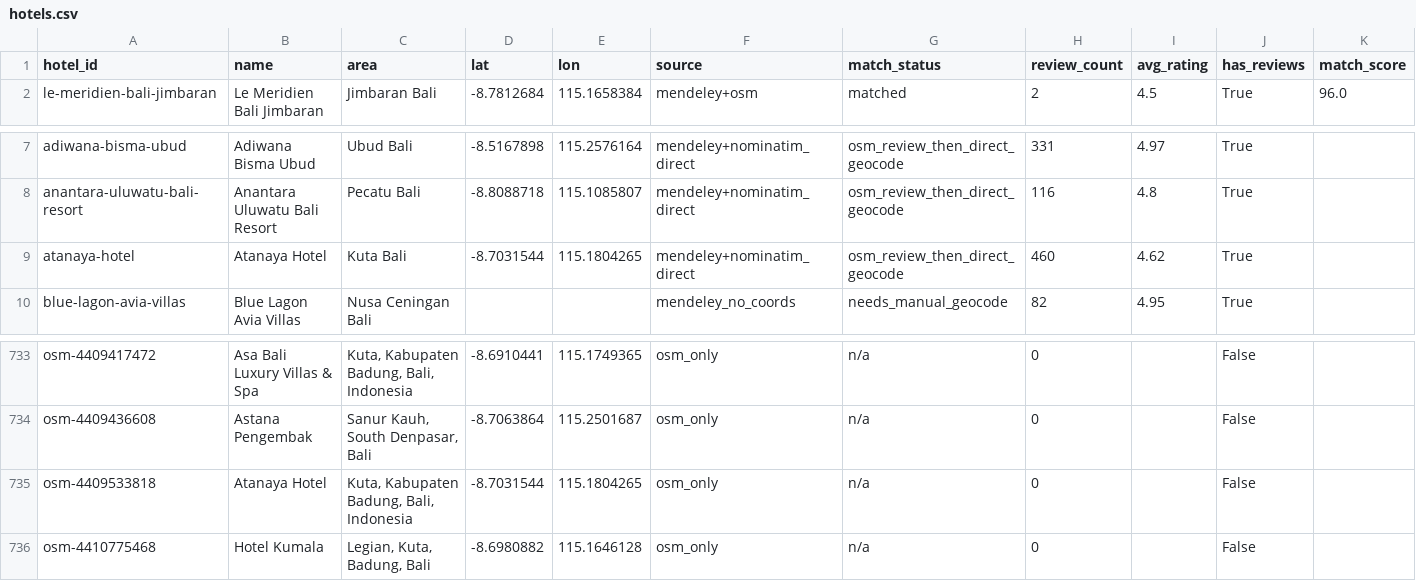
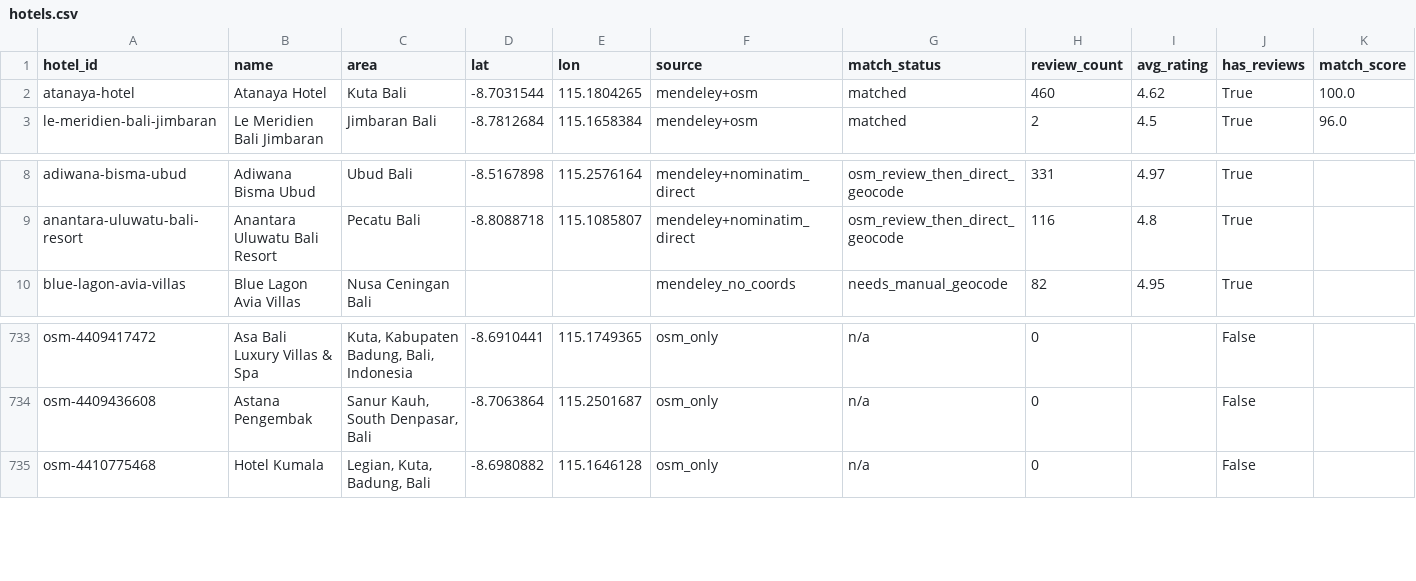
Before and after one commit to rafidhiyaulh/nginep, a CSV file: data/processed/hotels.csv, drawn as a sheet; only a part is shown, gaps mark what is left out; removed rows and columns are numbered as before the commit, all else as after; rows hold the shown columns only; the diff names each change by its address in the sheet, - before the commit and + after, or states it on an @@ line.

Commit message:
Fix matching false-positive, add HoASA data + eval metrics + tests
- matching.py: exact-name matches now short-circuit the fuzzy scorer.
  Found via a unit test: token_set_ratio scores 100 for a bare "Hotel"
  entry against "Nusa Dua Beach Hotel & Spa" (subset-token match), which
  could tie a genuine exact match and win on process.extract()'s
  arbitrary tie-break. Exact matches now always win, no scoring needed.
  Re-running the hotel table build with this fix took auto-matched
  hotels from 5/16 to 6/16.
- data/raw/hoasa/: downloaded (train/valid/test, 2854 rows total) from
  IndoNLU's upstream GitHub source, since the HF dataset page ships a
  loading script rather than plain files.
- src/nginep/metrics.py: NDCG@k (for the ranker) and a macro-F1 aspect
  report (for the extractor) — provider-agnostic, unit-tested with
  synthetic data ahead of any real model.
- pyproject.toml: proper editable install (`pip install -e .`) so
  scripts/tests import `nginep` without manual sys.path hacks.
- tests/: 19 tests, incl. regression tests for the matching bug above.

```diff
--- a/data/processed/hotels.csv
+++ b/data/processed/hotels.csv
+row 2: atanaya-hotel | Atanaya Hotel | Kuta Bali | -8.7031544 | 115.1804265 | mendeley+osm | matched | 460 | 4.62 | True | 100.0
-row 9: atanaya-hotel | Atanaya Hotel | Kuta Bali | -8.7031544 | 115.1804265 | mendeley+nominatim_direct | osm_review_then_direct_geocode | 460 | 4.62 | True
-row 735: osm-4409533818 | Atanaya Hotel | Kuta, Kabupaten Badung, Bali, Indonesia | -8.7031544 | 115.1804265 | osm_only | n/a | 0 |  | False
```
Also changed, not shown: 12 other files.
